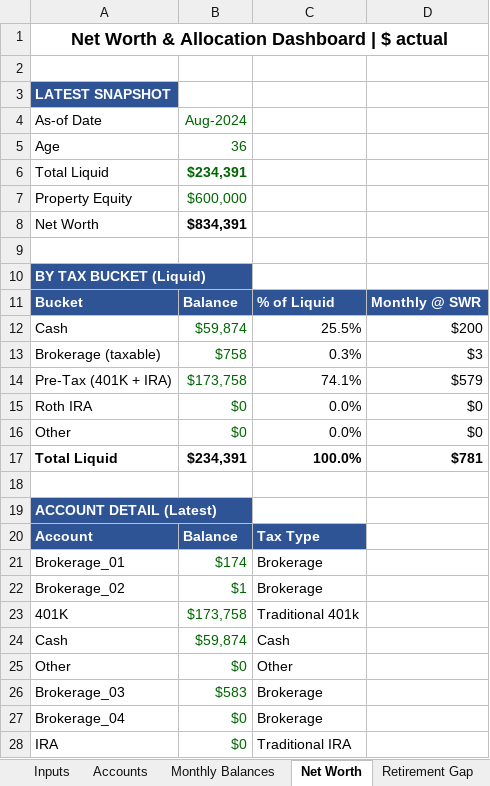
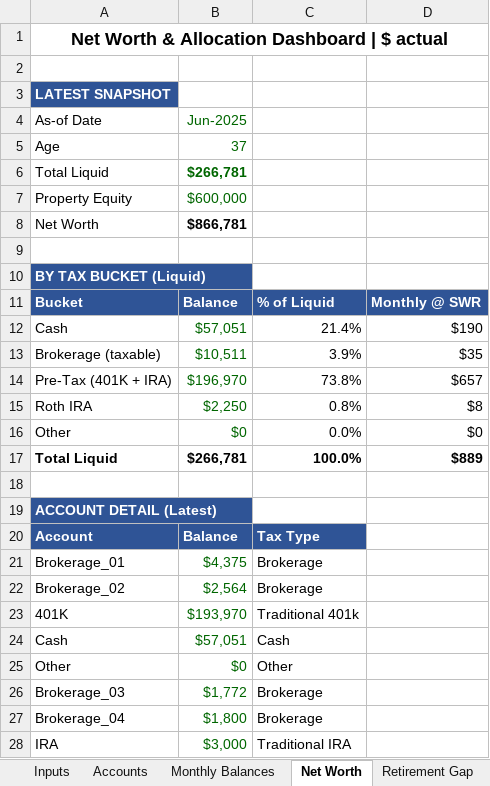
Before and after one commit to tserdp/wealth-map, an Excel workbook: planning/Wealth_Statement.xlsx, sheet Net Worth, drawn as a sheet; only a part is shown; values as stored, in another font and other column widths than the file's, no borders; charts and pictures not drawn; removed rows and columns are numbered as before the commit, all else as after; the diff covers the shown part only; the diff names each change by its address in the sheet, - before the commit and + after, or states it on an @@ line.

```diff
--- a/planning/Wealth_Statement.xlsx (sheet Net Worth)
+++ b/planning/Wealth_Statement.xlsx (sheet Net Worth)
-B4: Aug-2024
+B4: Jun-2025
-B5 (Jun-2025): 36
+B5 (Jun-2025): 37
-B6 (Jun-2025): $234,391
+B6 (Jun-2025): $266,781
-B8 (Jun-2025): $834,391
+B8 (Jun-2025): $866,781
-row 12: Cash | $59,874 | 25.5% | $200
-row 13: Brokerage (taxable) | $758 | 0.3% | $3
-row 14: Pre-Tax (401K + IRA) | $173,758 | 74.1% | $579
-row 15: Roth IRA | $0 | 0.0% | $0
+row 12: Cash | $57,051 | 21.4% | $190
+row 13: Brokerage (taxable) | $10,511 | 3.9% | $35
+row 14: Pre-Tax (401K + IRA) | $196,970 | 73.8% | $657
+row 15: Roth IRA | $2,250 | 0.8% | $8
-B17 (Jun-2025): $234,391
+B17 (Jun-2025): $266,781
-D17: $781
+D17: $889
-B21 (Jun-2025): $174
+B21 (Jun-2025): $4,375
-B22 (Jun-2025): $1
+B22 (Jun-2025): $2,564
-B23 (Jun-2025): $173,758
+B23 (Jun-2025): $193,970
-B24 (Jun-2025): $59,874
+B24 (Jun-2025): $57,051
-B26 (Jun-2025): $583
+B26 (Jun-2025): $1,772
-B27 (Jun-2025): $0
+B27 (Jun-2025): $1,800
-B28 (Jun-2025): $0
+B28 (Jun-2025): $3,000
```
Also changed, not shown: 3 edited cells and cell formats elsewhere in this sheet, sheet What-If, sheet Timeline, sheet Monthly Balances, sheet Comparison, sheet Retirement Gap, sheet Roth Conversion, 3 more sheets, hidden cells, charts or pictures, 10 other files.
